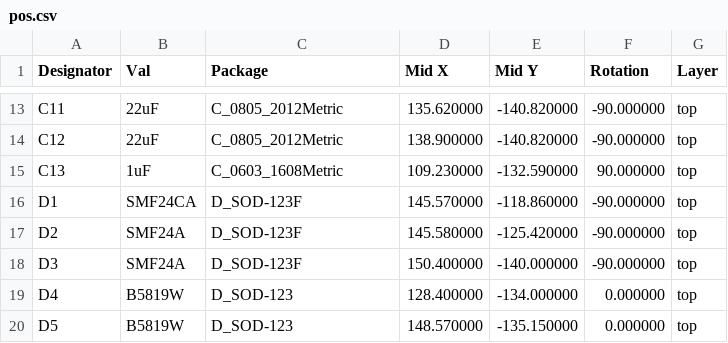
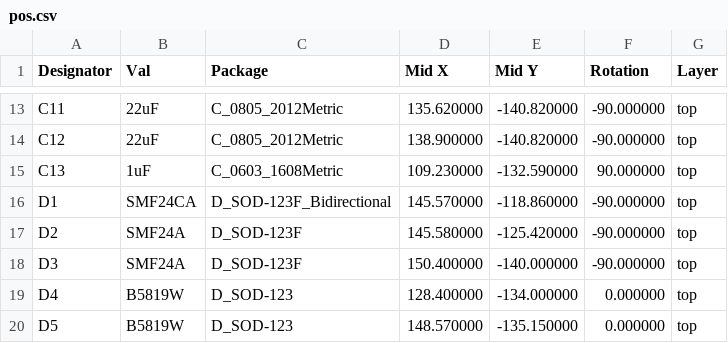
Before and after one commit to gravitymir/drain_watcher, a CSV file: hardware/pos.csv, drawn as a sheet; only a part is shown, gaps mark what is left out.

```diff
--- a/hardware/pos.csv
+++ b/hardware/pos.csv
@@ -15,3 +15,3 @@ C12,22uF,C_0805_2012Metric,138.900000,-140.820000,-90.000000,top
 C13,1uF,C_0603_1608Metric,109.230000,-132.590000,90.000000,top
-D1,SMF24CA,D_SOD-123F,145.570000,-118.860000,-90.000000,top
+D1,SMF24CA,D_SOD-123F_Bidirectional,145.570000,-118.860000,-90.000000,top
 D2,SMF24A,D_SOD-123F,145.580000,-125.420000,-90.000000,top
```
Also changed, not shown: hardware/BOM.csv, 44 other files.
